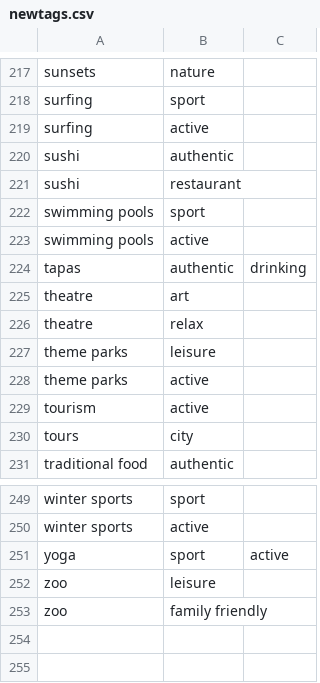
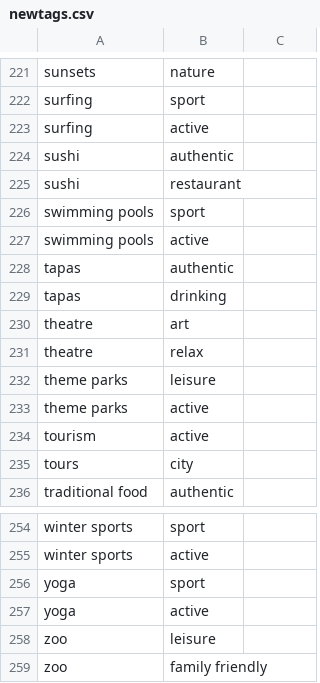
Before and after one commit to poletaev/russir-2015-hackathon-on-point-of-interest-recommendation, a CSV file: newtags.csv, drawn as a sheet; only a part is shown, gaps mark what is left out; the diff covers the shown part only.

```diff
--- a/newtags.csv
+++ b/newtags.csv
@@ -223,3 +227,4 @@ swimming pools,sport
 swimming pools,active
-tapas,authentic,drinking
+tapas,authentic
+tapas,drinking
 theatre,art
@@ -250,3 +255,4 @@ winter sports,sport
 winter sports,active
-yoga,sport,active
+yoga,sport
+yoga,active
 zoo,leisure
```
Also changed, not shown: 5 added rows, 1 removed row and 4 edited cells elsewhere in this file.
